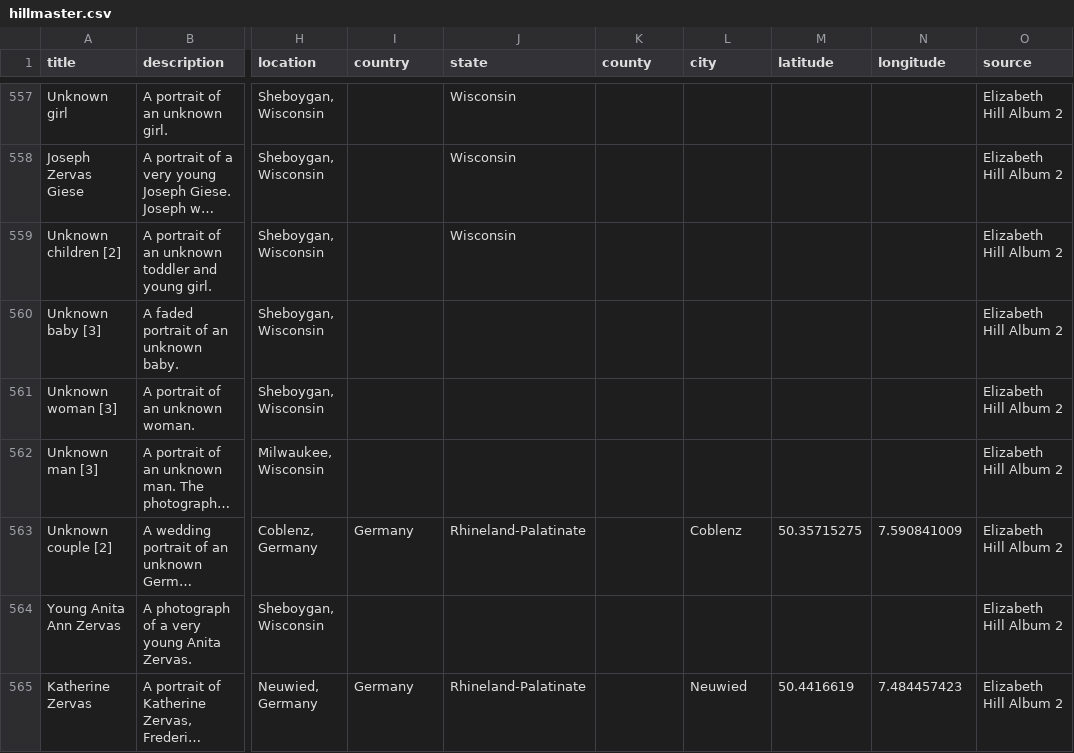
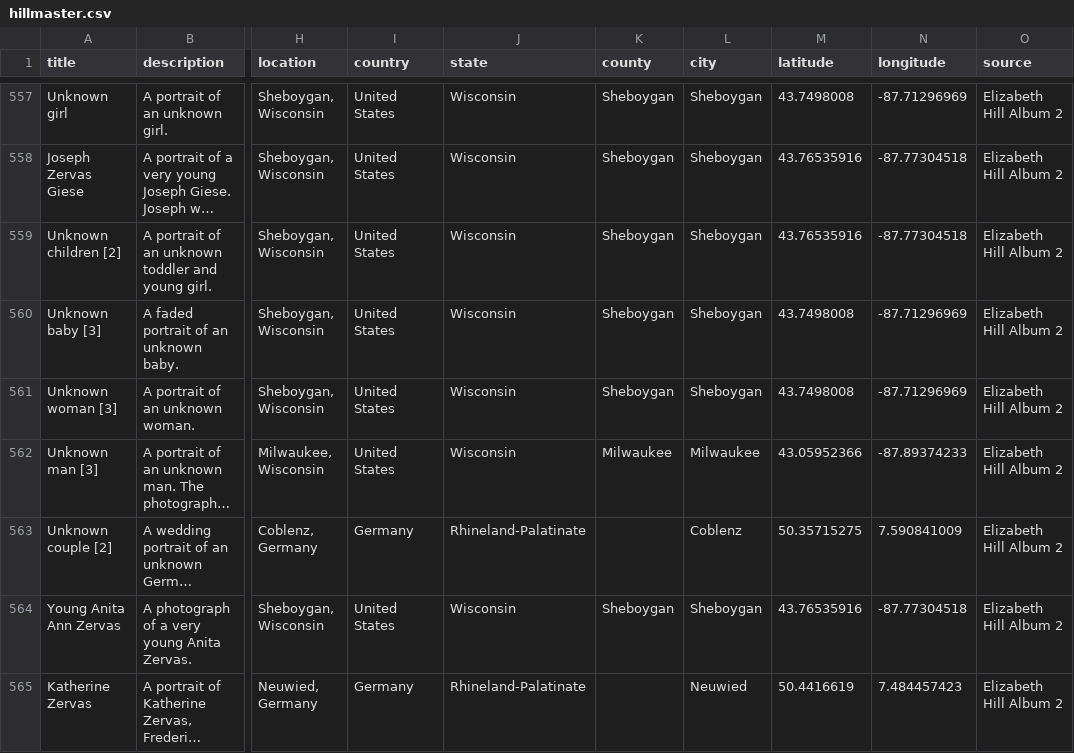
Before and after one commit to kitstokes/hillfam, a CSV file: _data/hillmaster.csv, drawn as a sheet; only a part is shown, gaps mark what is left out; long unchanged cells end in …; the diff covers the shown part only; the diff names each change by its address in the sheet, - before the commit and + after, or states it on an @@ line.

```diff
--- a/_data/hillmaster.csv
+++ b/_data/hillmaster.csv
-I557:I562 (country): (empty)
+I557:I562 (country): United States
-K557:K561 (county): (empty)
+K557:K561 (county): Sheboygan
-L557:L561 (city): (empty)
+L557:L561 (city): Sheboygan
-M557 (latitude): (empty)
+M557 (latitude): 43.7498008
-N557 (longitude): (empty)
+N557 (longitude): -87.71296969
-M558:M559 (latitude): (empty)
+M558:M559 (latitude): 43.76535916
-N558:N559 (longitude): (empty)
+N558:N559 (longitude): -87.77304518
-J560:J562 (state): (empty)
+J560:J562 (state): Wisconsin
-M560:M561 (latitude): (empty)
+M560:M561 (latitude): 43.7498008
-N560:N561 (longitude): (empty)
+N560:N561 (longitude): -87.71296969
-K562 (county): (empty)
+K562 (county): Milwaukee
-L562 (city): (empty)
+L562 (city): Milwaukee
-M562 (latitude): (empty)
+M562 (latitude): 43.05952366
-N562 (longitude): (empty)
+N562 (longitude): -87.89374233
-I564 (country): (empty)
+I564 (country): United States
-J564 (state): (empty)
+J564 (state): Wisconsin
-K564 (county): (empty)
+K564 (county): Sheboygan
-L564 (city): (empty)
+L564 (city): Sheboygan
-M564 (latitude): (empty)
+M564 (latitude): 43.76535916
-N564 (longitude): (empty)
+N564 (longitude): -87.77304518
```
Also changed, not shown: 1 removed row and 125 edited cells elsewhere in this file.
